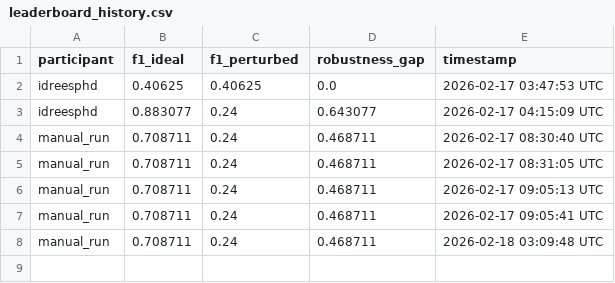
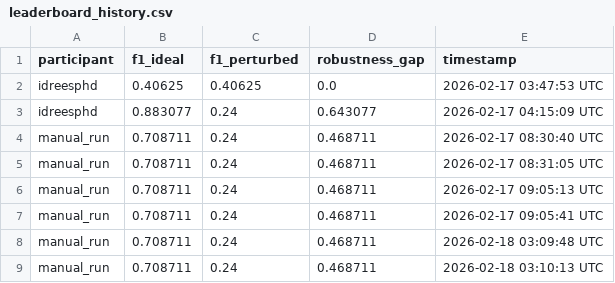
Before and after one commit to idrees11/gnn-topology-ablation, a CSV file: leaderboard/leaderboard_history.csv, drawn as a sheet.

```diff
--- a/leaderboard/leaderboard_history.csv
+++ b/leaderboard/leaderboard_history.csv
@@ -8 +8,2 @@ manual_run,0.708711,0.24,0.468711,2026-02-17 09:05:41 UTC
 manual_run,0.708711,0.24,0.468711,2026-02-18 03:09:48 UTC
+manual_run,0.708711,0.24,0.468711,2026-02-18 03:10:13 UTC
```
Also changed, not shown: 1 other file.
